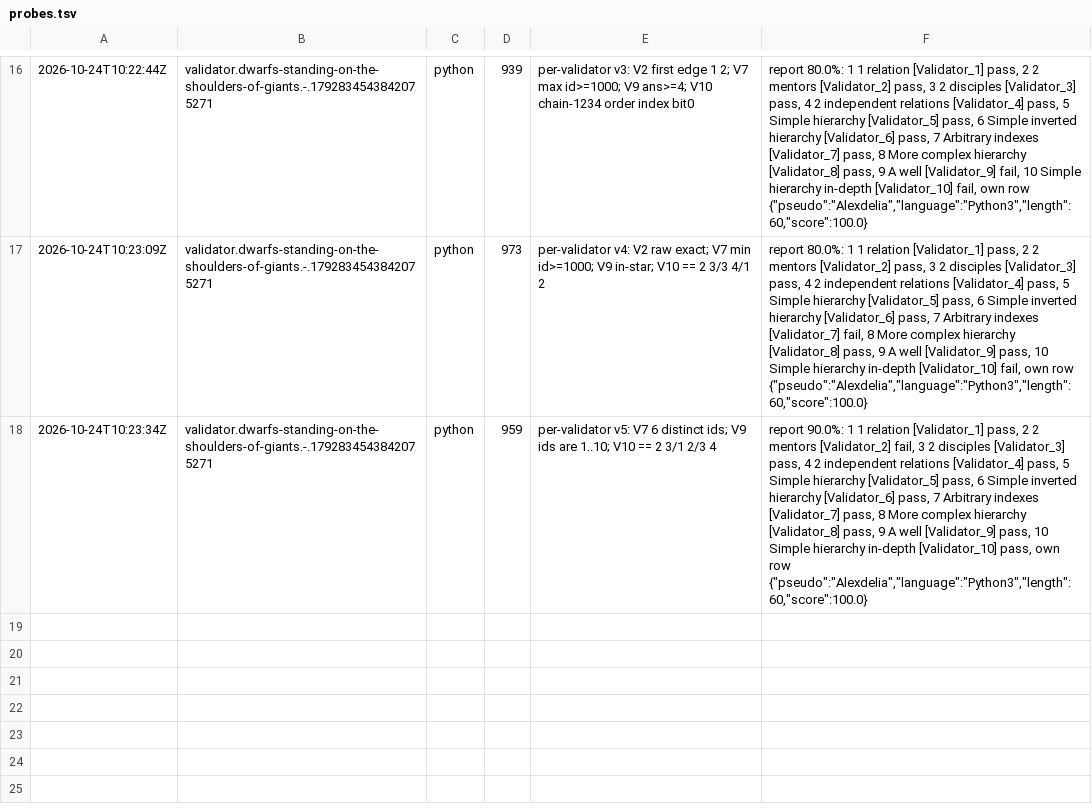
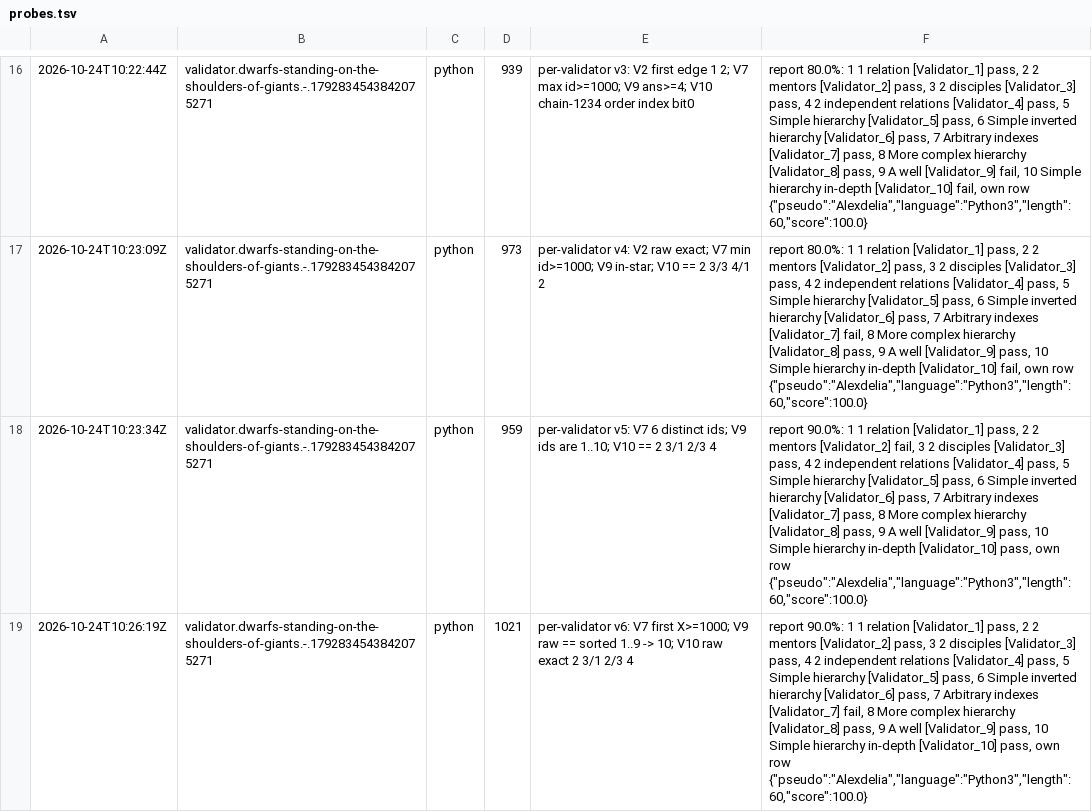
Before and after one commit to Alexdelia/puzzle, a TSV file: codingame/codegolf/puzzle/dwarfs-standing-on-the-shoulders-of-giants/probe/probes.tsv, drawn as a sheet; only a part is shown, gaps mark what is left out; the diff names each change by its address in the sheet, - before the commit and + after, or states it on an @@ line.

Commit message:
chore(golf): probes dwarfs-standing-on-the-shoulders-of-giants

```diff
--- a/codingame/codegolf/puzzle/dwarfs-standing-on-the-shoulders-of-giants/probe/probes.tsv
+++ b/codingame/codegolf/puzzle/dwarfs-standing-on-the-shoulders-of-giants/probe/probes.tsv
+row 19: 2026-10-24T10:26:19Z | validator.dwarfs-standing-on-the-shoulders-of-giants.-.1792834543842075271 | python | 1021 | per-validator v6: V7 first X>=1000; V9 raw == sorted 1..9 -> 10; V10 raw exact 2 3/1 2/3 4 | report 90.0%: 1 1 relation [Validator_1] pass, 2 2 mentors [Validator_2] pass, 3 2 disciples [Validator_3] pass, 4 2 independent relations [Validator_4] pass, 5 Simple hierarchy [Validator_5] pass, 6 Simple inverted hierarchy [Validator_6] pass, 7 Arbitrary indexes [Validator_7] fail, 8 More complex hierarchy [Validator_8] pass, 9 A well [Validator_9] pass, 10 Simple hierarchy in-depth [Validator_10] pass, own row {"pseudo":"Alexdelia","language":"Python3","length":60,"score":100.0}
```
